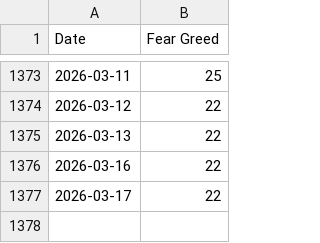
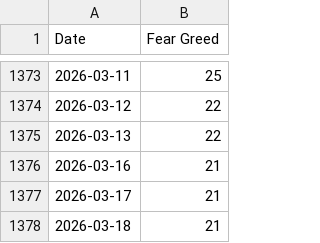
Before and after one commit to callagano/MarketMelodrama, a CSV file: src/scripts/fear_greed_index/all_fng_csv.csv, drawn as a sheet; only a part is shown, gaps mark what is left out.

```diff
--- a/src/scripts/fear_greed_index/all_fng_csv.csv
+++ b/src/scripts/fear_greed_index/all_fng_csv.csv
@@ -1375,3 +1375,4 @@ Date,Fear Greed
 2026-03-13,22
-2026-03-16,22
-2026-03-17,22
+2026-03-16,21
+2026-03-17,21
+2026-03-18,21
```
Also changed, not shown: 1 other file.
